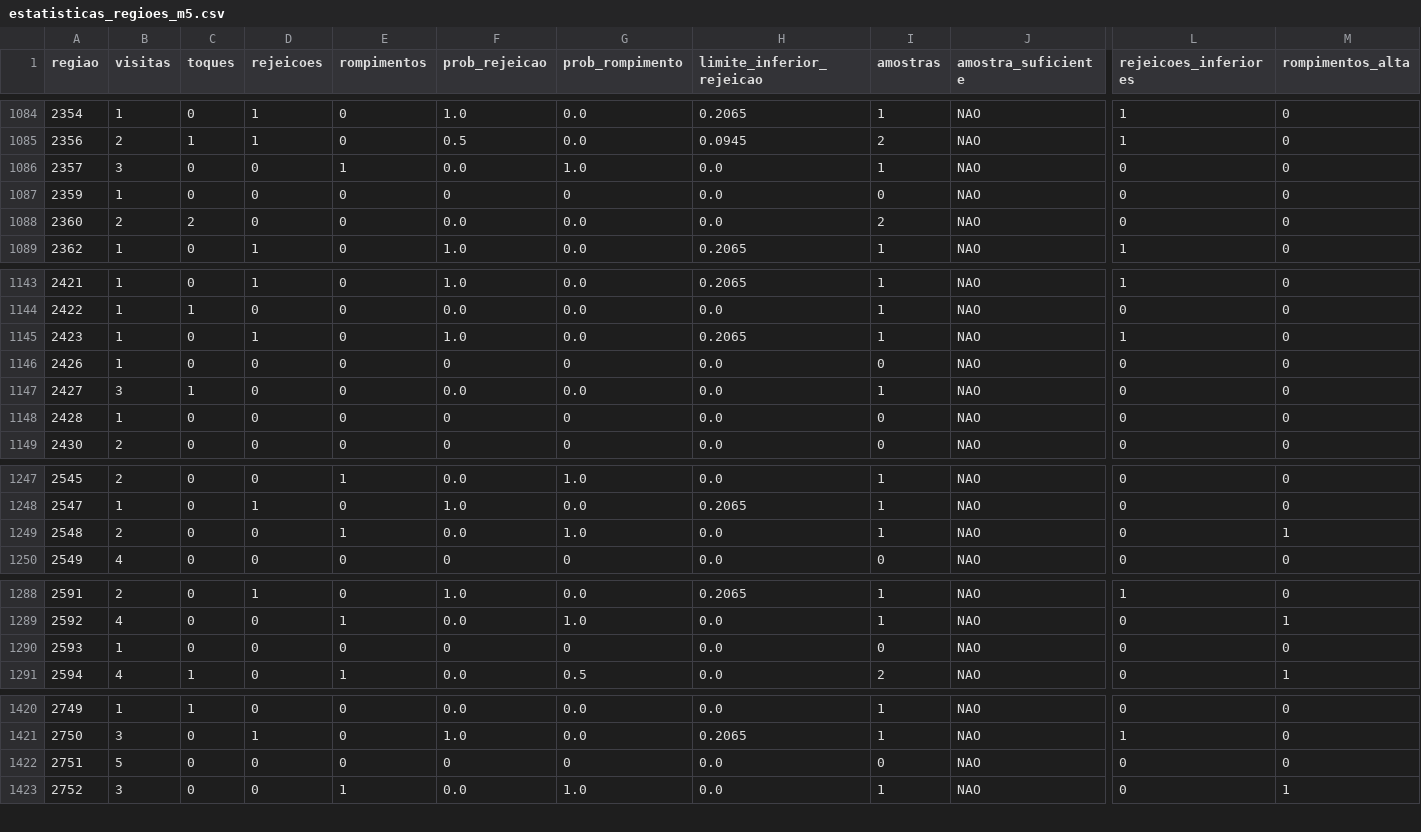
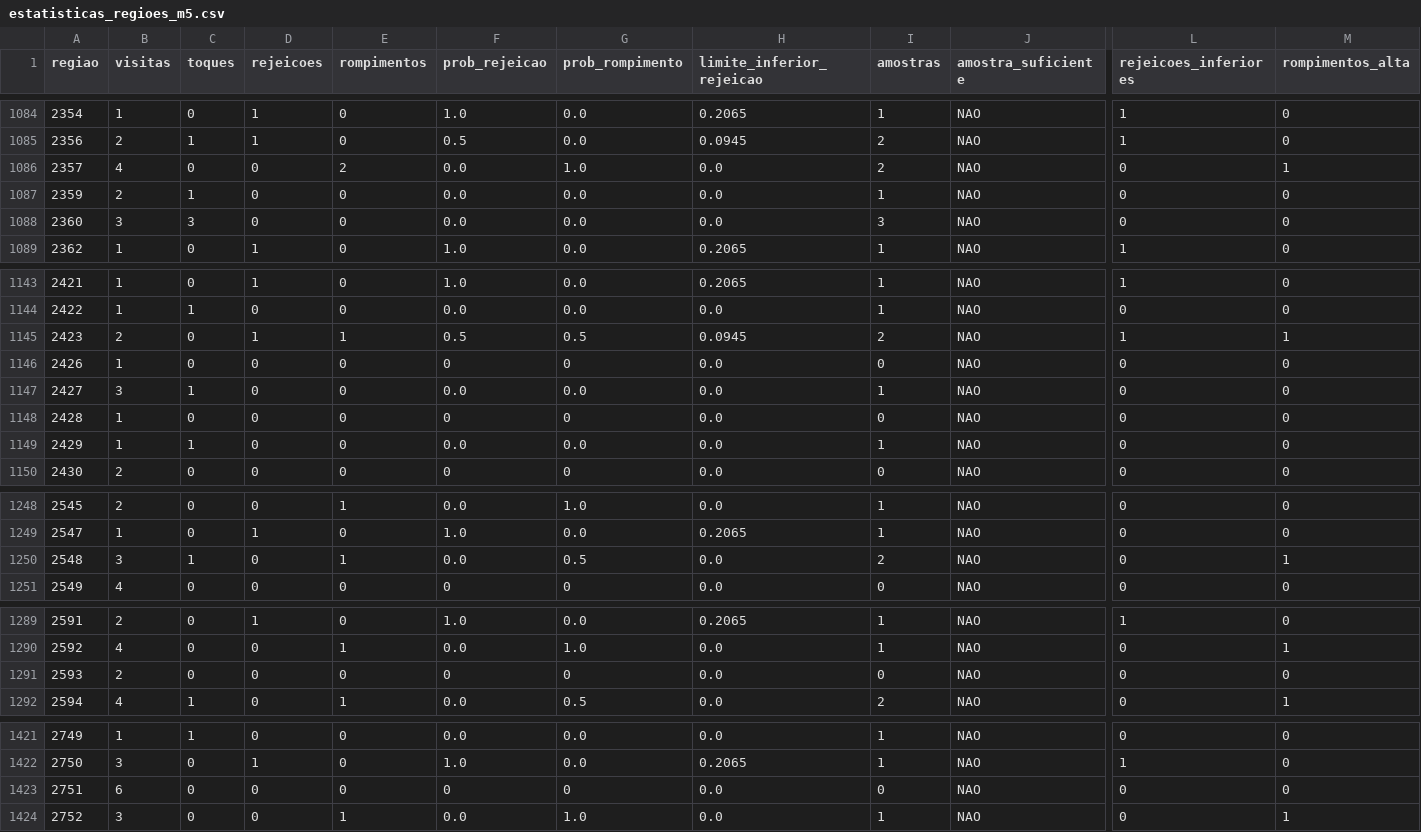
Before and after one commit to loucoparasempre00-ship-it/xauusd-bot-v2-, a CSV file: data/estatisticas_regioes_m5.csv, drawn as a sheet; only a part is shown, gaps mark what is left out; addresses are those after the commit; rows hold the shown columns only; the diff covers the shown part only; the diff names each change by its address in the sheet, - before the commit and + after, or states it on an @@ line.

```diff
--- a/data/estatisticas_regioes_m5.csv
+++ b/data/estatisticas_regioes_m5.csv
-B1086 (visitas): 3
+B1086 (visitas): 4
-E1086 (rompimentos): 1
+E1086 (rompimentos): 2
-I1086 (amostras): 1
+I1086 (amostras): 2
-M1086 (rompimentos_alta): 0
+M1086 (rompimentos_alta): 1
-B1087 (visitas): 1
+B1087 (visitas): 2
-C1087 (toques): 0
+C1087 (toques): 1
-F1087 (prob_rejeicao): 0
+F1087 (prob_rejeicao): 0.0
-G1087 (prob_rompimento): 0
+G1087 (prob_rompimento): 0.0
-I1087 (amostras): 0
+I1087 (amostras): 1
-B1088 (visitas): 2
+B1088 (visitas): 3
-C1088 (toques): 2
+C1088 (toques): 3
-I1088 (amostras): 2
+I1088 (amostras): 3
-B1145 (visitas): 1
+B1145 (visitas): 2
-E1145 (rompimentos): 0
+E1145 (rompimentos): 1
-F1145 (prob_rejeicao): 1.0
+F1145 (prob_rejeicao): 0.5
-G1145 (prob_rompimento): 0.0
+G1145 (prob_rompimento): 0.5
-H1145 (limite_inferior_rejeicao): 0.2065
+H1145 (limite_inferior_rejeicao): 0.0945
-I1145 (amostras): 1
+I1145 (amostras): 2
-M1145 (rompimentos_alta): 0
+M1145 (rompimentos_alta): 1
+row 1149: 2429 | 1 | 1 | 0 | 0 | 0.0 | 0.0 | 0.0 | 1 | NAO | 0 | 0
-B1250 (visitas): 2
+B1250 (visitas): 3
-C1250 (toques): 0
+C1250 (toques): 1
-G1250 (prob_rompimento): 1.0
+G1250 (prob_rompimento): 0.5
-I1250 (amostras): 1
+I1250 (amostras): 2
-B1291 (visitas): 1
+B1291 (visitas): 2
-B1423 (visitas): 5
+B1423 (visitas): 6
```
Also changed, not shown: 2 edited cells elsewhere in this file, data/eventos_bordas_m5.csv, data/relatorio_geral_tabuleiro_m5.csv, 5 other files.
